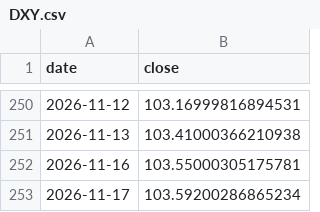
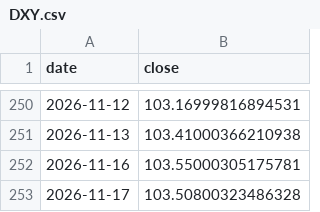
Before and after one commit to Mishel2312/crypto-data, a CSV file: data/macro/DXY.csv, drawn as a sheet; only a part is shown, gaps mark what is left out.

```diff
--- a/data/macro/DXY.csv
+++ b/data/macro/DXY.csv
@@ -252,2 +252,2 @@ date,close
 2026-11-16,103.55000305175781
-2026-11-17,103.59200286865234
+2026-11-17,103.50800323486328
```
Also changed, not shown: 3 other files.
